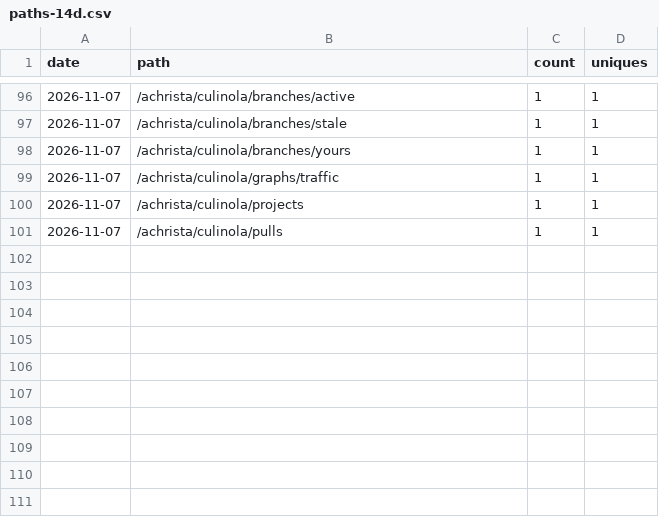
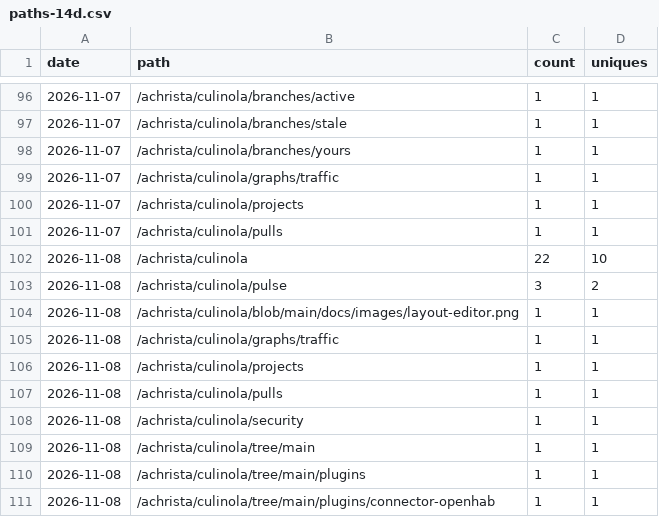
Before and after one commit to achrista/culinola, a CSV file: paths-14d.csv, drawn as a sheet; only a part is shown, gaps mark what is left out.

```diff
--- a/paths-14d.csv
+++ b/paths-14d.csv
@@ -101 +101,11 @@ date,path,count,uniques
 2026-11-07,/achrista/culinola/pulls,1,1
+2026-11-08,/achrista/culinola,22,10
+2026-11-08,/achrista/culinola/pulse,3,2
+2026-11-08,/achrista/culinola/blob/main/docs/images/layout-editor.png,1,1
+2026-11-08,/achrista/culinola/graphs/traffic,1,1
+2026-11-08,/achrista/culinola/projects,1,1
+2026-11-08,/achrista/culinola/pulls,1,1
+2026-11-08,/achrista/culinola/security,1,1
+2026-11-08,/achrista/culinola/tree/main,1,1
+2026-11-08,/achrista/culinola/tree/main/plugins,1,1
+2026-11-08,/achrista/culinola/tree/main/plugins/connector-openhab,1,1
```
Also changed, not shown: clones.csv, referrers-14d.csv, 1 other file.
